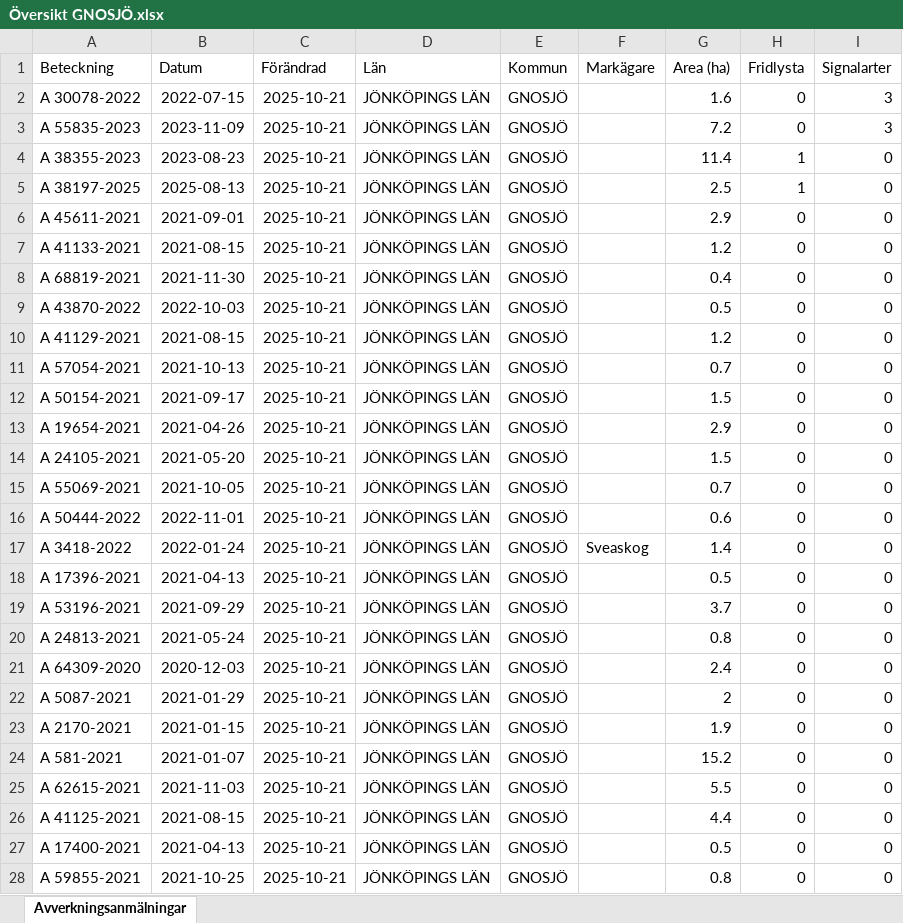
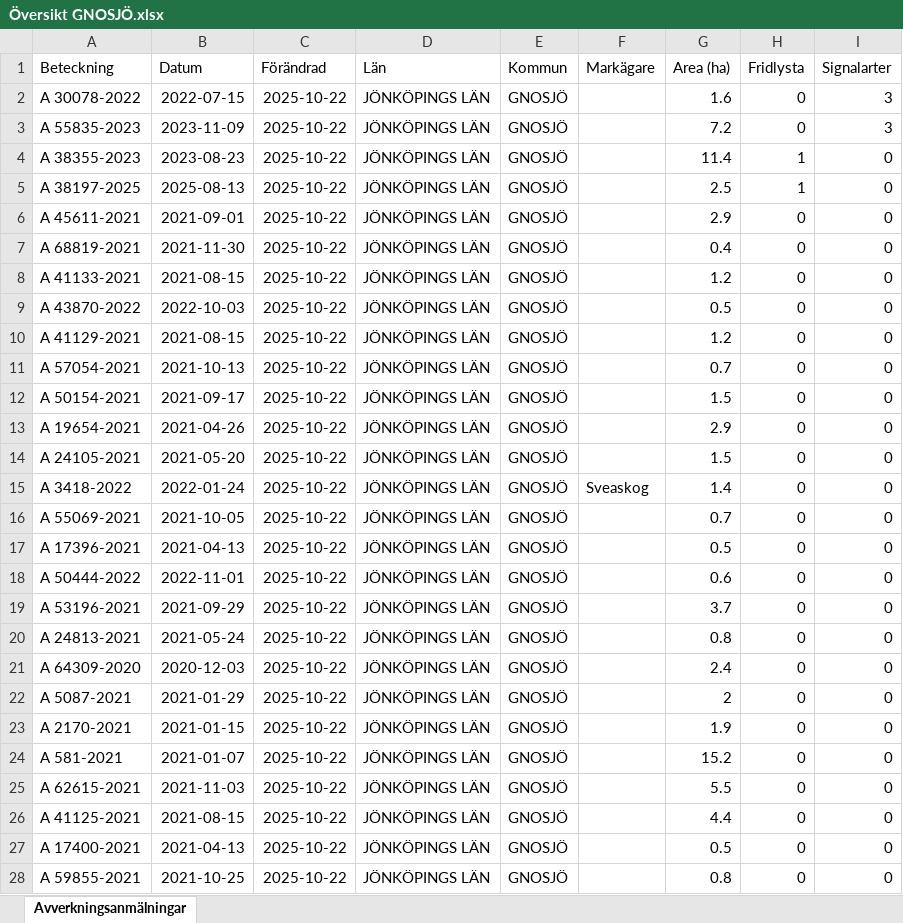
Before and after one commit to klasma/Logging_0617, an Excel workbook: Översikt GNOSJÖ.xlsx, sheet Avverkningsanmälningar, drawn as a sheet; only a part is shown; values as stored, in another font and other column widths than the file's, no borders; the diff covers the shown part only; the diff names each change by its address in the sheet, - before the commit and + after, or states it on an @@ line.

```diff
--- a/Översikt GNOSJÖ.xlsx (sheet Avverkningsanmälningar)
+++ b/Översikt GNOSJÖ.xlsx (sheet Avverkningsanmälningar)
-C2:C28 (Förändrad): 2025-10-21
+C2:C28 (Förändrad): 2025-10-22
-A7 (Beteckning): A 41133-2021
+A7 (Beteckning): A 68819-2021
-B7 (Datum): 2021-08-15
+B7 (Datum): 2021-11-30
-G7 (Area (ha)): 1.2
+G7 (Area (ha)): 0.4
-A8 (Beteckning): A 68819-2021
+A8 (Beteckning): A 41133-2021
-B8 (Datum): 2021-11-30
+B8 (Datum): 2021-08-15
-G8 (Area (ha)): 0.4
+G8 (Area (ha)): 1.2
-A15 (Beteckning): A 55069-2021
+A15 (Beteckning): A 3418-2022
-B15 (Datum): 2021-10-05
+B15 (Datum): 2022-01-24
-F15 (Markägare): (empty)
+F15 (Markägare): Sveaskog
-G15 (Area (ha)): 0.7
+G15 (Area (ha)): 1.4
-A16 (Beteckning): A 50444-2022
+A16 (Beteckning): A 55069-2021
-B16 (Datum): 2022-11-01
+B16 (Datum): 2021-10-05
-G16 (Area (ha)): 0.6
+G16 (Area (ha)): 0.7
-A17 (Beteckning): A 3418-2022
+A17 (Beteckning): A 17396-2021
-B17 (Datum): 2022-01-24
+B17 (Datum): 2021-04-13
-F17 (Markägare): Sveaskog
+F17 (Markägare): (empty)
-G17 (Area (ha)): 1.4
+G17 (Area (ha)): 0.5
-A18 (Beteckning): A 17396-2021
+A18 (Beteckning): A 50444-2022
-B18 (Datum): 2021-04-13
+B18 (Datum): 2022-11-01
-G18 (Area (ha)): 0.5
+G18 (Area (ha)): 0.6
```
Also changed, not shown: 906 edited cells elsewhere in this sheet, artfynd/A 30078-2022 artfynd.xlsx, artfynd/A 38197-2025 artfynd.xlsx, 19 other files.
